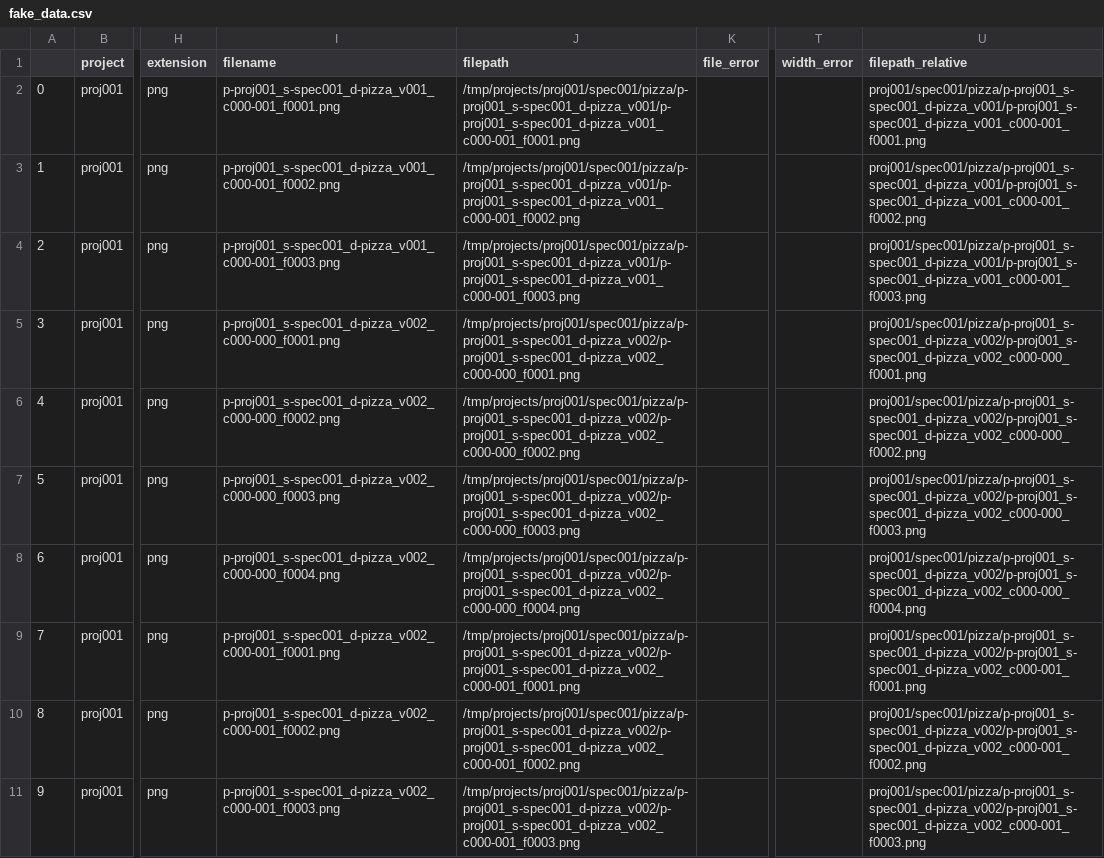
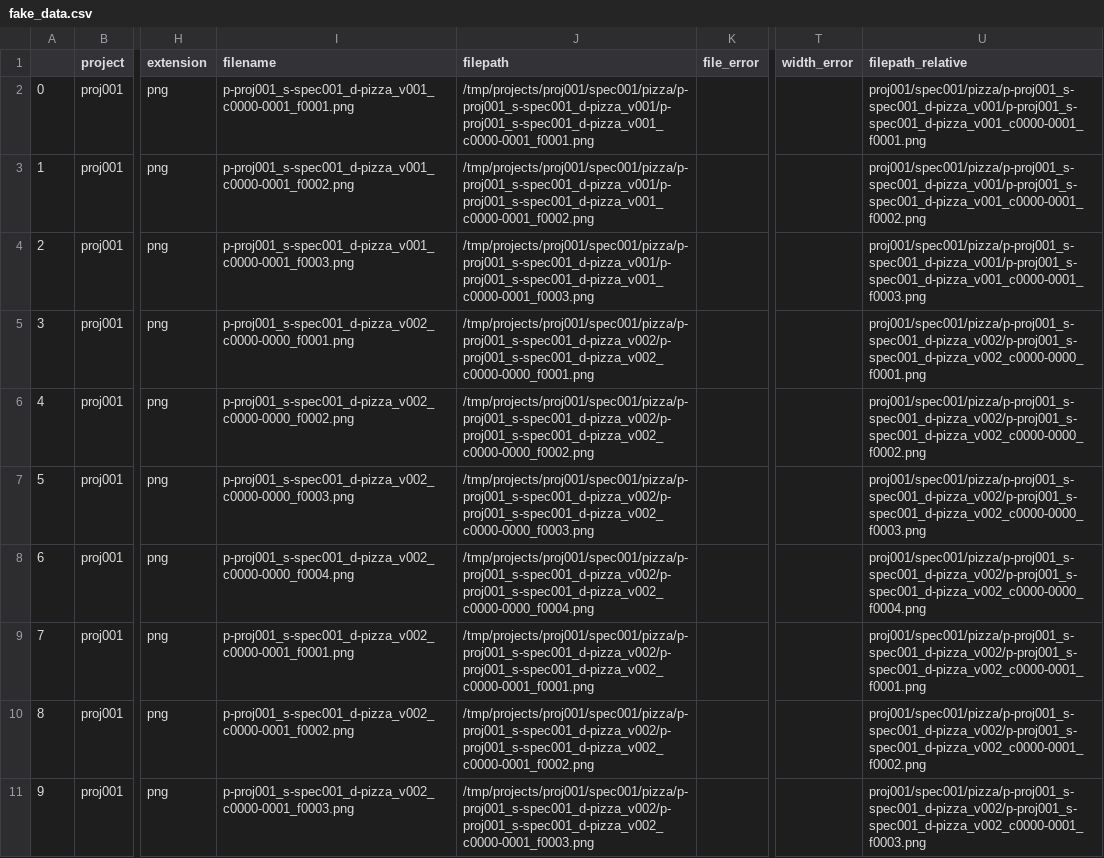
Before and after one commit to theNewFlesh/hidebound, a CSV file: resources/fake_data.csv, drawn as a sheet; only a part is shown, gaps mark what is left out; the diff covers the shown part only; the diff names each change by its address in the sheet, - before the commit and + after, or states it on an @@ line.

```diff
--- a/resources/fake_data.csv
+++ b/resources/fake_data.csv
-I2 (filename): p-proj001_s-spec001_d-pizza_v001_c000-001_f0001.png
+I2 (filename): p-proj001_s-spec001_d-pizza_v001_c0000-0001_f0001.png
-J2 (filepath): /tmp/projects/proj001/spec001/pizza/p-proj001_s-spec001_d-pizza_v001/p-proj001_s-spec001_d-pizza_v001_c000-001_f0001.png
+J2 (filepath): /tmp/projects/proj001/spec001/pizza/p-proj001_s-spec001_d-pizza_v001/p-proj001_s-spec001_d-pizza_v001_c0000-0001_f0001.png
-U2 (filepath_relative): proj001/spec001/pizza/p-proj001_s-spec001_d-pizza_v001/p-proj001_s-spec001_d-pizza_v001_c000-001_f0001.png
+U2 (filepath_relative): proj001/spec001/pizza/p-proj001_s-spec001_d-pizza_v001/p-proj001_s-spec001_d-pizza_v001_c0000-0001_f0001.png
-I3 (filename): p-proj001_s-spec001_d-pizza_v001_c000-001_f0002.png
+I3 (filename): p-proj001_s-spec001_d-pizza_v001_c0000-0001_f0002.png
-J3 (filepath): /tmp/projects/proj001/spec001/pizza/p-proj001_s-spec001_d-pizza_v001/p-proj001_s-spec001_d-pizza_v001_c000-001_f0002.png
+J3 (filepath): /tmp/projects/proj001/spec001/pizza/p-proj001_s-spec001_d-pizza_v001/p-proj001_s-spec001_d-pizza_v001_c0000-0001_f0002.png
-U3 (filepath_relative): proj001/spec001/pizza/p-proj001_s-spec001_d-pizza_v001/p-proj001_s-spec001_d-pizza_v001_c000-001_f0002.png
+U3 (filepath_relative): proj001/spec001/pizza/p-proj001_s-spec001_d-pizza_v001/p-proj001_s-spec001_d-pizza_v001_c0000-0001_f0002.png
-I4 (filename): p-proj001_s-spec001_d-pizza_v001_c000-001_f0003.png
+I4 (filename): p-proj001_s-spec001_d-pizza_v001_c0000-0001_f0003.png
-J4 (filepath): /tmp/projects/proj001/spec001/pizza/p-proj001_s-spec001_d-pizza_v001/p-proj001_s-spec001_d-pizza_v001_c000-001_f0003.png
+J4 (filepath): /tmp/projects/proj001/spec001/pizza/p-proj001_s-spec001_d-pizza_v001/p-proj001_s-spec001_d-pizza_v001_c0000-0001_f0003.png
-U4 (filepath_relative): proj001/spec001/pizza/p-proj001_s-spec001_d-pizza_v001/p-proj001_s-spec001_d-pizza_v001_c000-001_f0003.png
+U4 (filepath_relative): proj001/spec001/pizza/p-proj001_s-spec001_d-pizza_v001/p-proj001_s-spec001_d-pizza_v001_c0000-0001_f0003.png
-I5 (filename): p-proj001_s-spec001_d-pizza_v002_c000-000_f0001.png
+I5 (filename): p-proj001_s-spec001_d-pizza_v002_c0000-0000_f0001.png
-J5 (filepath): /tmp/projects/proj001/spec001/pizza/p-proj001_s-spec001_d-pizza_v002/p-proj001_s-spec001_d-pizza_v002_c000-000_f0001.png
+J5 (filepath): /tmp/projects/proj001/spec001/pizza/p-proj001_s-spec001_d-pizza_v002/p-proj001_s-spec001_d-pizza_v002_c0000-0000_f0001.png
-U5 (filepath_relative): proj001/spec001/pizza/p-proj001_s-spec001_d-pizza_v002/p-proj001_s-spec001_d-pizza_v002_c000-000_f0001.png
+U5 (filepath_relative): proj001/spec001/pizza/p-proj001_s-spec001_d-pizza_v002/p-proj001_s-spec001_d-pizza_v002_c0000-0000_f0001.png
-I6 (filename): p-proj001_s-spec001_d-pizza_v002_c000-000_f0002.png
+I6 (filename): p-proj001_s-spec001_d-pizza_v002_c0000-0000_f0002.png
-J6 (filepath): /tmp/projects/proj001/spec001/pizza/p-proj001_s-spec001_d-pizza_v002/p-proj001_s-spec001_d-pizza_v002_c000-000_f0002.png
+J6 (filepath): /tmp/projects/proj001/spec001/pizza/p-proj001_s-spec001_d-pizza_v002/p-proj001_s-spec001_d-pizza_v002_c0000-0000_f0002.png
-U6 (filepath_relative): proj001/spec001/pizza/p-proj001_s-spec001_d-pizza_v002/p-proj001_s-spec001_d-pizza_v002_c000-000_f0002.png
+U6 (filepath_relative): proj001/spec001/pizza/p-proj001_s-spec001_d-pizza_v002/p-proj001_s-spec001_d-pizza_v002_c0000-0000_f0002.png
-I7 (filename): p-proj001_s-spec001_d-pizza_v002_c000-000_f0003.png
+I7 (filename): p-proj001_s-spec001_d-pizza_v002_c0000-0000_f0003.png
-J7 (filepath): /tmp/projects/proj001/spec001/pizza/p-proj001_s-spec001_d-pizza_v002/p-proj001_s-spec001_d-pizza_v002_c000-000_f0003.png
+J7 (filepath): /tmp/projects/proj001/spec001/pizza/p-proj001_s-spec001_d-pizza_v002/p-proj001_s-spec001_d-pizza_v002_c0000-0000_f0003.png
-U7 (filepath_relative): proj001/spec001/pizza/p-proj001_s-spec001_d-pizza_v002/p-proj001_s-spec001_d-pizza_v002_c000-000_f0003.png
+U7 (filepath_relative): proj001/spec001/pizza/p-proj001_s-spec001_d-pizza_v002/p-proj001_s-spec001_d-pizza_v002_c0000-0000_f0003.png
-I8 (filename): p-proj001_s-spec001_d-pizza_v002_c000-000_f0004.png
+I8 (filename): p-proj001_s-spec001_d-pizza_v002_c0000-0000_f0004.png
-J8 (filepath): /tmp/projects/proj001/spec001/pizza/p-proj001_s-spec001_d-pizza_v002/p-proj001_s-spec001_d-pizza_v002_c000-000_f0004.png
+J8 (filepath): /tmp/projects/proj001/spec001/pizza/p-proj001_s-spec001_d-pizza_v002/p-proj001_s-spec001_d-pizza_v002_c0000-0000_f0004.png
-U8 (filepath_relative): proj001/spec001/pizza/p-proj001_s-spec001_d-pizza_v002/p-proj001_s-spec001_d-pizza_v002_c000-000_f0004.png
+U8 (filepath_relative): proj001/spec001/pizza/p-proj001_s-spec001_d-pizza_v002/p-proj001_s-spec001_d-pizza_v002_c0000-0000_f0004.png
-I9 (filename): p-proj001_s-spec001_d-pizza_v002_c000-001_f0001.png
+I9 (filename): p-proj001_s-spec001_d-pizza_v002_c0000-0001_f0001.png
-J9 (filepath): /tmp/projects/proj001/spec001/pizza/p-proj001_s-spec001_d-pizza_v002/p-proj001_s-spec001_d-pizza_v002_c000-001_f0001.png
+J9 (filepath): /tmp/projects/proj001/spec001/pizza/p-proj001_s-spec001_d-pizza_v002/p-proj001_s-spec001_d-pizza_v002_c0000-0001_f0001.png
-U9 (filepath_relative): proj001/spec001/pizza/p-proj001_s-spec001_d-pizza_v002/p-proj001_s-spec001_d-pizza_v002_c000-001_f0001.png
+U9 (filepath_relative): proj001/spec001/pizza/p-proj001_s-spec001_d-pizza_v002/p-proj001_s-spec001_d-pizza_v002_c0000-0001_f0001.png
-I10 (filename): p-proj001_s-spec001_d-pizza_v002_c000-001_f0002.png
+I10 (filename): p-proj001_s-spec001_d-pizza_v002_c0000-0001_f0002.png
-J10 (filepath): /tmp/projects/proj001/spec001/pizza/p-proj001_s-spec001_d-pizza_v002/p-proj001_s-spec001_d-pizza_v002_c000-001_f0002.png
+J10 (filepath): /tmp/projects/proj001/spec001/pizza/p-proj001_s-spec001_d-pizza_v002/p-proj001_s-spec001_d-pizza_v002_c0000-0001_f0002.png
-U10 (filepath_relative): proj001/spec001/pizza/p-proj001_s-spec001_d-pizza_v002/p-proj001_s-spec001_d-pizza_v002_c000-001_f0002.png
+U10 (filepath_relative): proj001/spec001/pizza/p-proj001_s-spec001_d-pizza_v002/p-proj001_s-spec001_d-pizza_v002_c0000-0001_f0002.png
-I11 (filename): p-proj001_s-spec001_d-pizza_v002_c000-001_f0003.png
+I11 (filename): p-proj001_s-spec001_d-pizza_v002_c0000-0001_f0003.png
-J11 (filepath): /tmp/projects/proj001/spec001/pizza/p-proj001_s-spec001_d-pizza_v002/p-proj001_s-spec001_d-pizza_v002_c000-001_f0003.png
+J11 (filepath): /tmp/projects/proj001/spec001/pizza/p-proj001_s-spec001_d-pizza_v002/p-proj001_s-spec001_d-pizza_v002_c0000-0001_f0003.png
-U11 (filepath_relative): proj001/spec001/pizza/p-proj001_s-spec001_d-pizza_v002/p-proj001_s-spec001_d-pizza_v002_c000-001_f0003.png
+U11 (filepath_relative): proj001/spec001/pizza/p-proj001_s-spec001_d-pizza_v002/p-proj001_s-spec001_d-pizza_v002_c0000-0001_f0003.png
```
Also changed, not shown: 27 edited cells elsewhere in this file, 8 other files.
